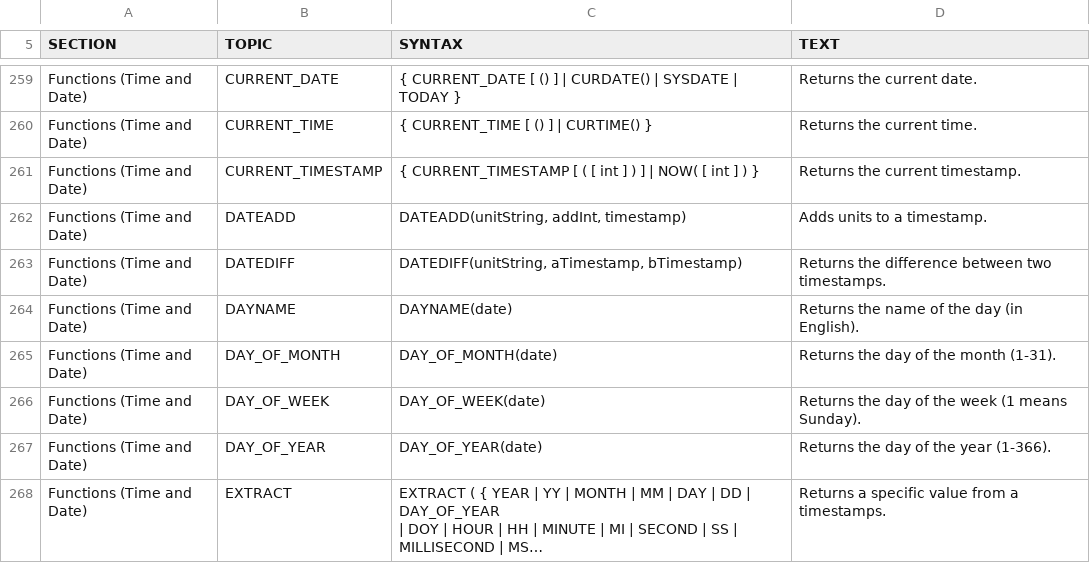
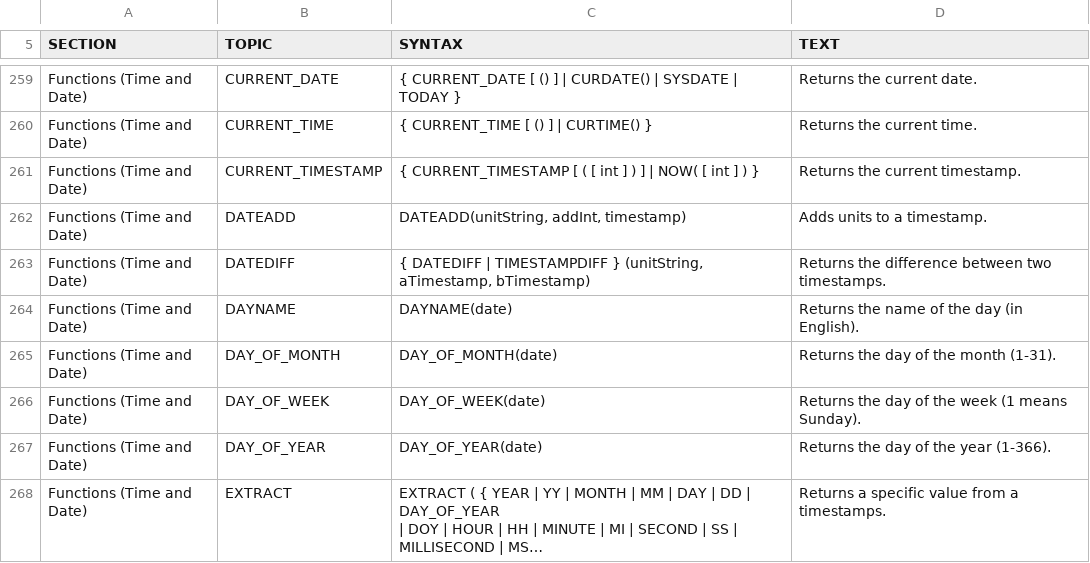
Before and after one commit to commandos59/h2database, a CSV file: h2/src/main/org/h2/res/help.csv, drawn as a sheet; only a part is shown, gaps mark what is left out; long unchanged cells end in ….

Commit message:
MySQL compatibility: TIMESTAMPDIFF is now an alias for DATEDIFF.

```diff
--- a/h2/src/main/org/h2/res/help.csv
+++ b/h2/src/main/org/h2/res/help.csv
@@ -1121,6 +1121,6 @@ DATEADD(unitString, addInt, timestamp)
 Adds units to a timestamp."
-"Functions (Time and Date)","DATEDIFF","
-DATEDIFF(unitString, aTimestamp, bTimestamp)
-","
-Returns the difference between two timestamps."
+"Functions (Time and Date)","DATEDIFF","
+{ DATEDIFF | TIMESTAMPDIFF } (unitString, aTimestamp, bTimestamp)
+","
+Returns the difference between two timestamps."
 "Functions (Time and Date)","DAYNAME","
```
